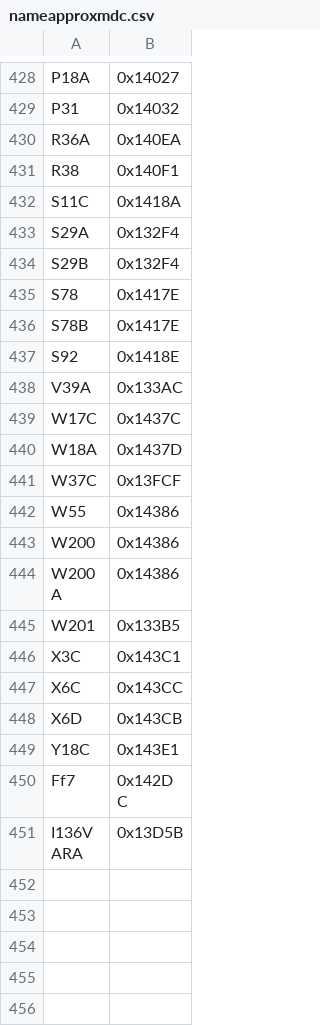
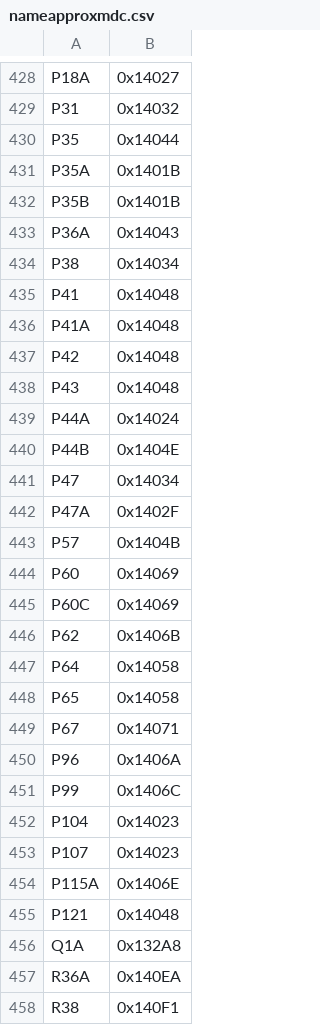
Before and after one commit to nederhof/hieropy, a CSV file: src/hieropy/resources/nameapproxmdc.csv, drawn as a sheet; only a part is shown, gaps mark what is left out; the shorter side is filled out with more unchanged rows; the diff names each change by its address in the sheet, - before the commit and + after, or states it on an @@ line.

```diff
--- a/src/hieropy/resources/nameapproxmdc.csv
+++ b/src/hieropy/resources/nameapproxmdc.csv
+row 430: P35 | 0x14044
+row 431: P35A | 0x1401B
+row 432: P35B | 0x1401B
+row 433: P36A | 0x14043
+row 434: P38 | 0x14034
+row 435: P41 | 0x14048
+row 436: P41A | 0x14048
+row 437: P42 | 0x14048
+row 438: P43 | 0x14048
+row 439: P44A | 0x14024
+row 440: P44B | 0x1404E
+row 441: P47 | 0x14034
+row 442: P47A | 0x1402F
+row 443: P57 | 0x1404B
+row 444: P60 | 0x14069
+row 445: P60C | 0x14069
+row 446: P62 | 0x1406B
+row 447: P64 | 0x14058
+row 448: P65 | 0x14058
+row 449: P67 | 0x14071
+row 450: P96 | 0x1406A
+row 451: P99 | 0x1406C
+row 452: P104 | 0x14023
+row 453: P107 | 0x14023
+row 454: P115A | 0x1406E
+row 455: P121 | 0x14048
+row 456: Q1A | 0x132A8
```
Also changed, not shown: src/hieropy/resources/nameapproxcompositemdc.csv, src/hieropy/resources/namecompositemdc.csv, 1 other file.
